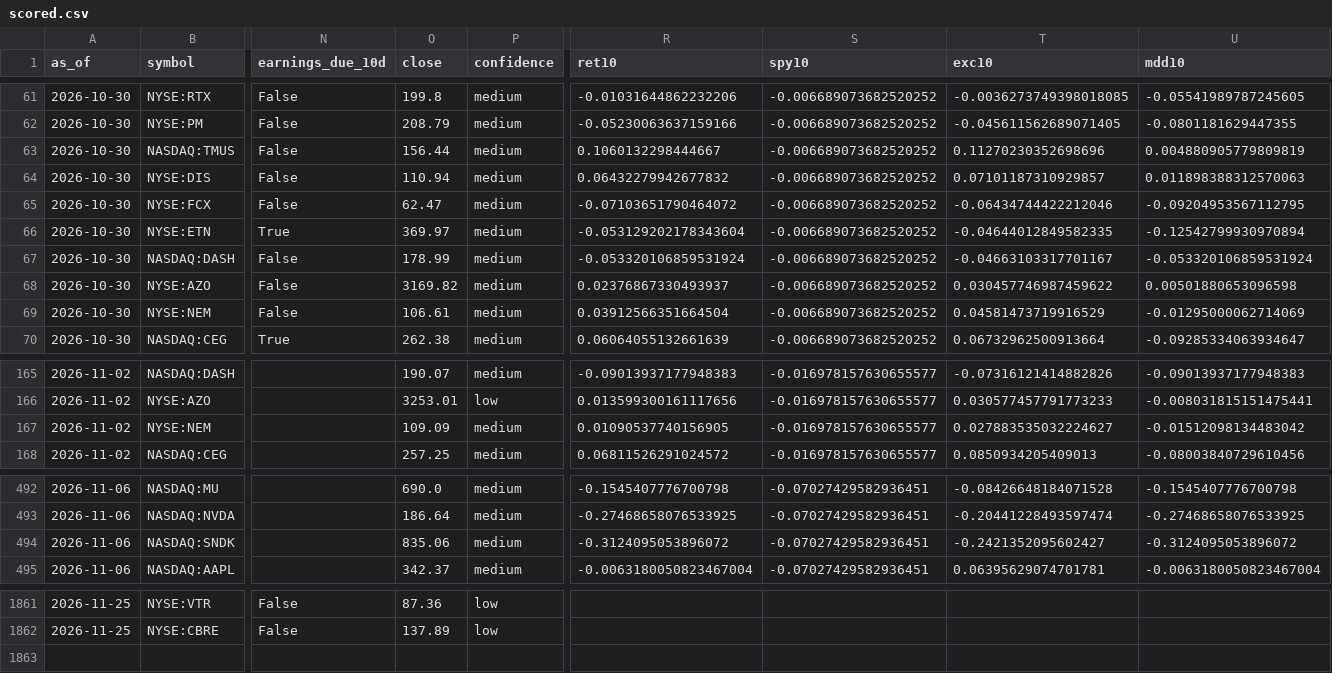
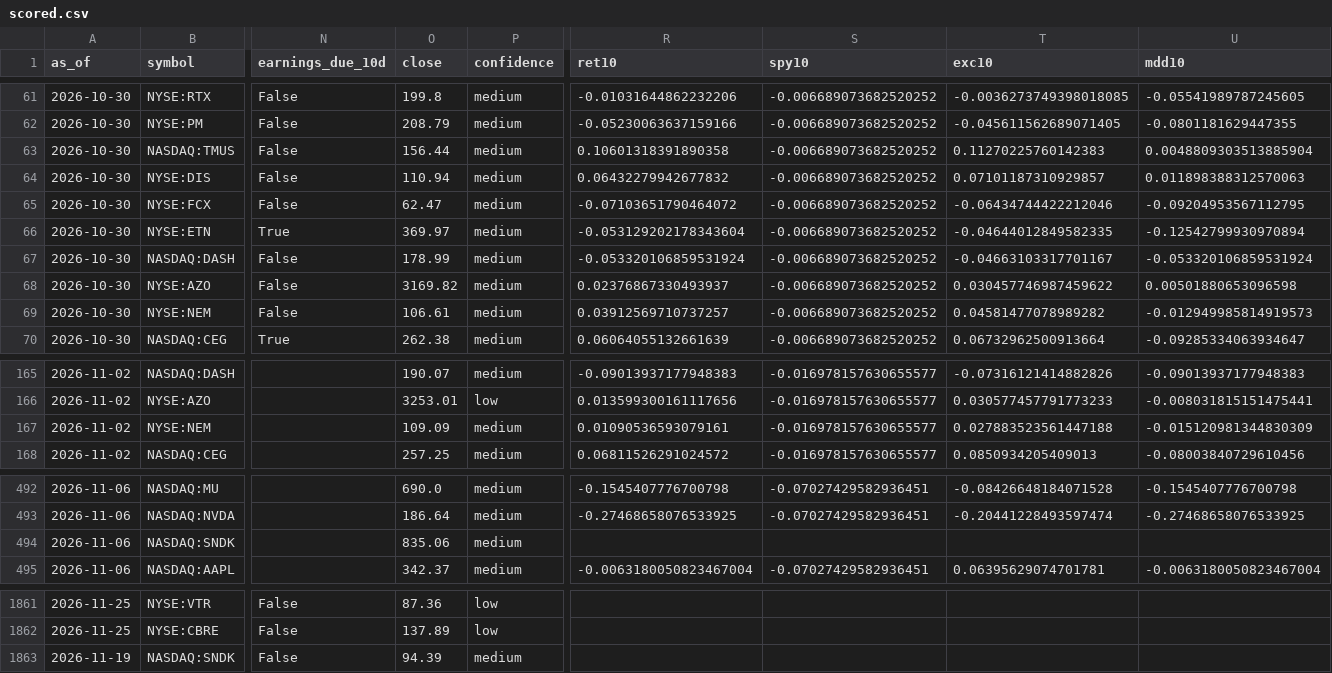
Before and after one commit to rOybOtTt/substack-mcp, a CSV file: ta-rulebook/paper/scored.csv, drawn as a sheet; only a part is shown, gaps mark what is left out; rows hold the shown columns only; the diff covers the shown part only; the diff names each change by its address in the sheet, - before the commit and + after, or states it on an @@ line.

```diff
--- a/ta-rulebook/paper/scored.csv
+++ b/ta-rulebook/paper/scored.csv
-R63 (ret10): 0.1060132298444667
+R63 (ret10): 0.10601318391890358
-T63 (exc10): 0.11270230352698696
+T63 (exc10): 0.11270225760142383
-U63 (mdd10): 0.004880905779809819
+U63 (mdd10): 0.0048809303513885904
-R69 (ret10): 0.03912566351664504
+R69 (ret10): 0.03912569710737257
-T69 (exc10): 0.04581473719916529
+T69 (exc10): 0.04581477078989282
-U69 (mdd10): -0.01295000062714069
+U69 (mdd10): -0.012949985814919573
-R167 (ret10): 0.01090537740156905
+R167 (ret10): 0.01090536593079161
-T167 (exc10): 0.027883535032224627
+T167 (exc10): 0.027883523561447188
-U167 (mdd10): -0.01512098134483042
+U167 (mdd10): -0.015120981344830309
-R494 (ret10): -0.3124095053896072
+R494 (ret10): (empty)
-S494 (spy10): -0.07027429582936451
+S494 (spy10): (empty)
-T494 (exc10): -0.2421352095602427
+T494 (exc10): (empty)
-U494 (mdd10): -0.3124095053896072
+U494 (mdd10): (empty)
+row 1863: 2026-11-19 | NASDAQ:SNDK | False | 94.39 | medium
```
Also changed, not shown: 43 edited cells elsewhere in this file, ta-rulebook/paper/journal.csv, 3 other files.
